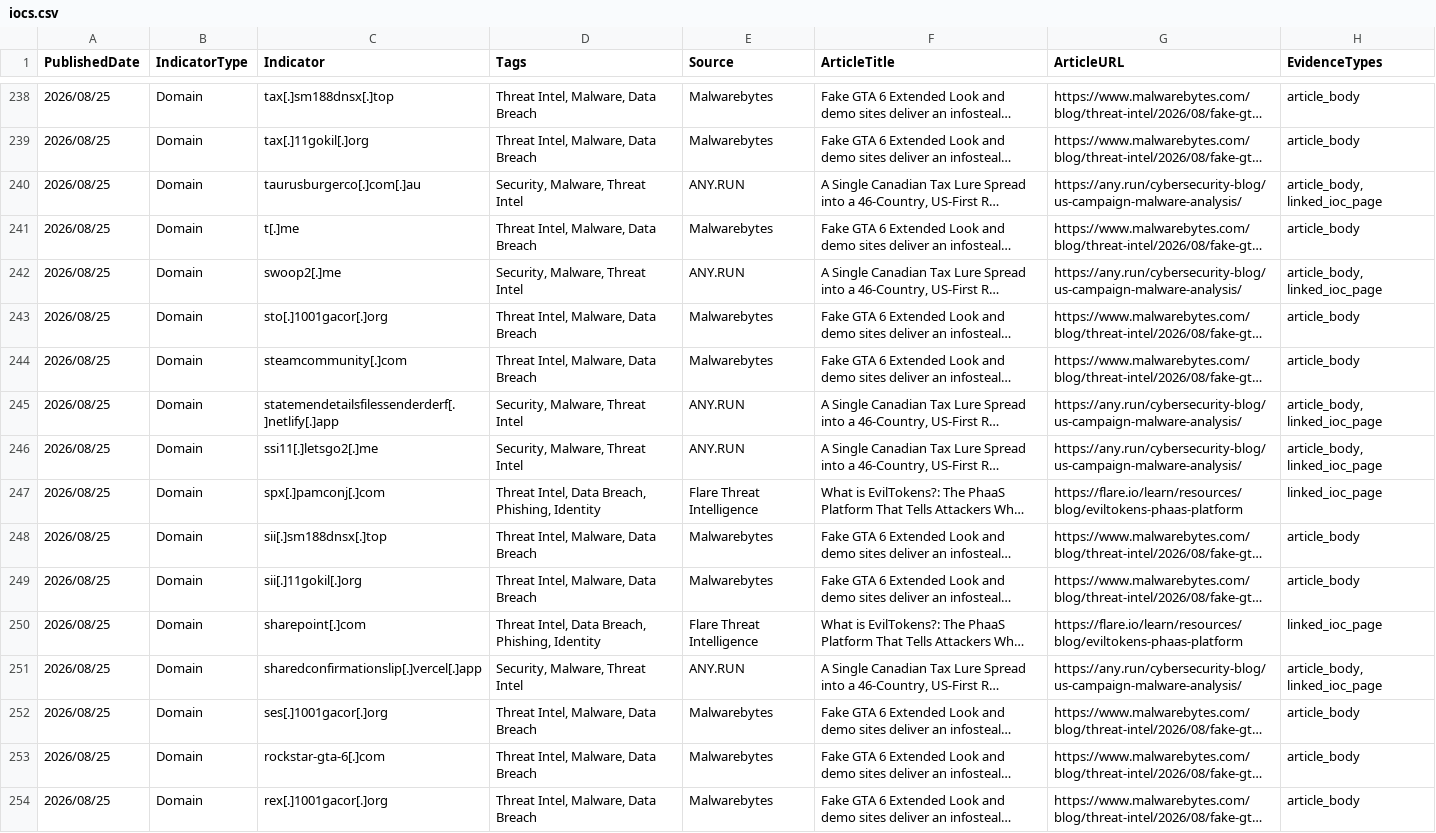
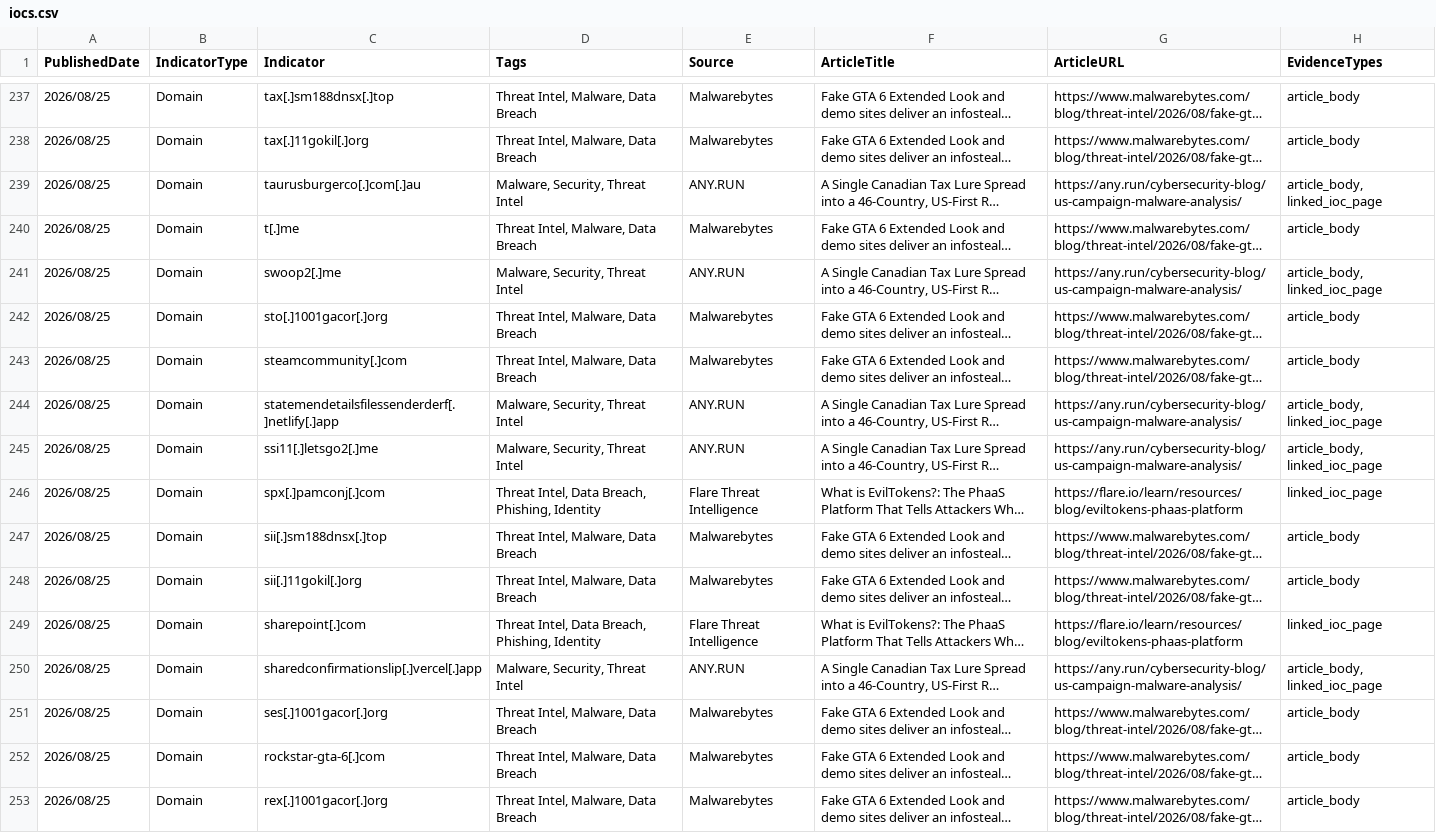
Before and after one commit to ag3tak0/SecurityNews-Public, a CSV file: iocs.csv, drawn as a sheet; only a part is shown, gaps mark what is left out; long unchanged cells end in …; addresses are those after the commit; the diff covers the shown part only; the diff names each change by its address in the sheet, - before the commit and + after, or states it on an @@ line.

```diff
--- a/iocs.csv
+++ b/iocs.csv
-D239 (Tags): Security, Malware, Threat Intel
+D239 (Tags): Malware, Security, Threat Intel
-D241 (Tags): Security, Malware, Threat Intel
+D241 (Tags): Malware, Security, Threat Intel
-D244:D245 (Tags): Security, Malware, Threat Intel
+D244:D245 (Tags): Malware, Security, Threat Intel
-D250 (Tags): Security, Malware, Threat Intel
+D250 (Tags): Malware, Security, Threat Intel
```
Also changed, not shown: 1 removed row and 52 edited cells elsewhere in this file, 3 other files.
